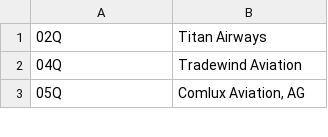
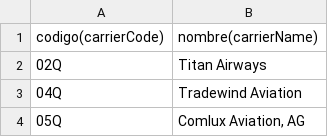
Before and after one commit to carlosalejoss/dbVuelosEEUU, a CSV file: csv/Compagnia.csv, drawn as a sheet; only a part is shown; the diff names each change by its address in the sheet, - before the commit and + after, or states it on an @@ line.

```diff
--- a/csv/Compagnia.csv
+++ b/csv/Compagnia.csv
+row 1: codigo(carrierCode) | nombre(carrierName)
```
Also changed, not shown: csv/Aeropuerto.csv, csv/Avion.csv, 5 other files.
